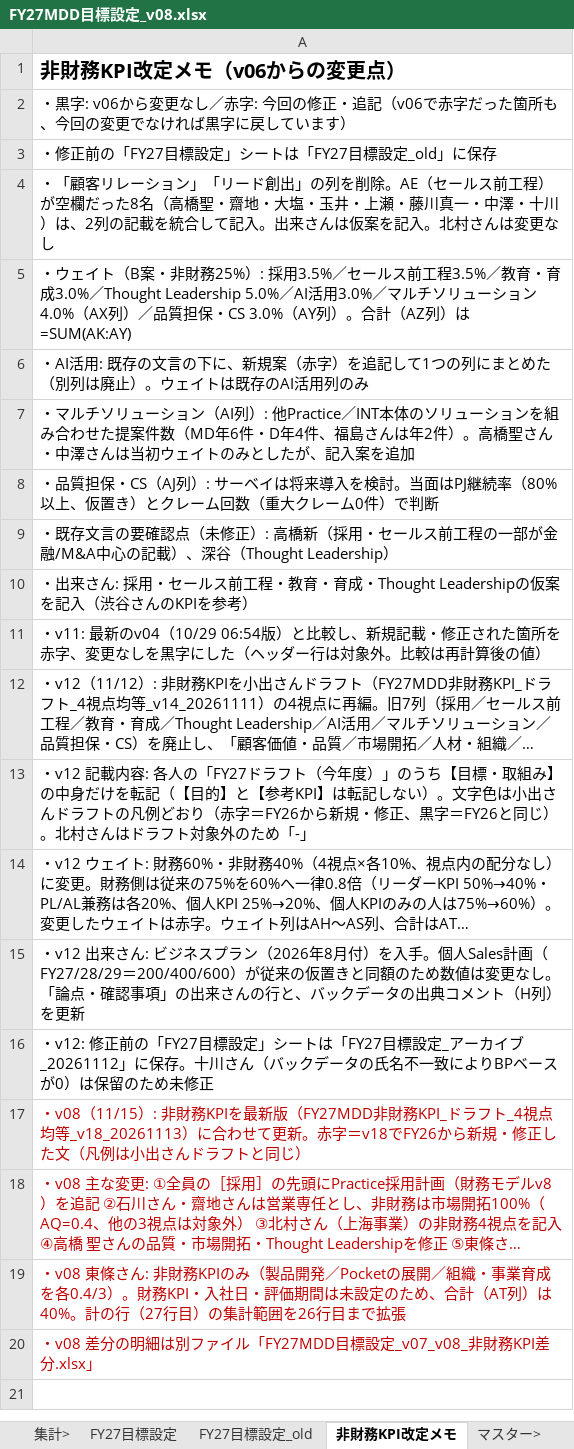
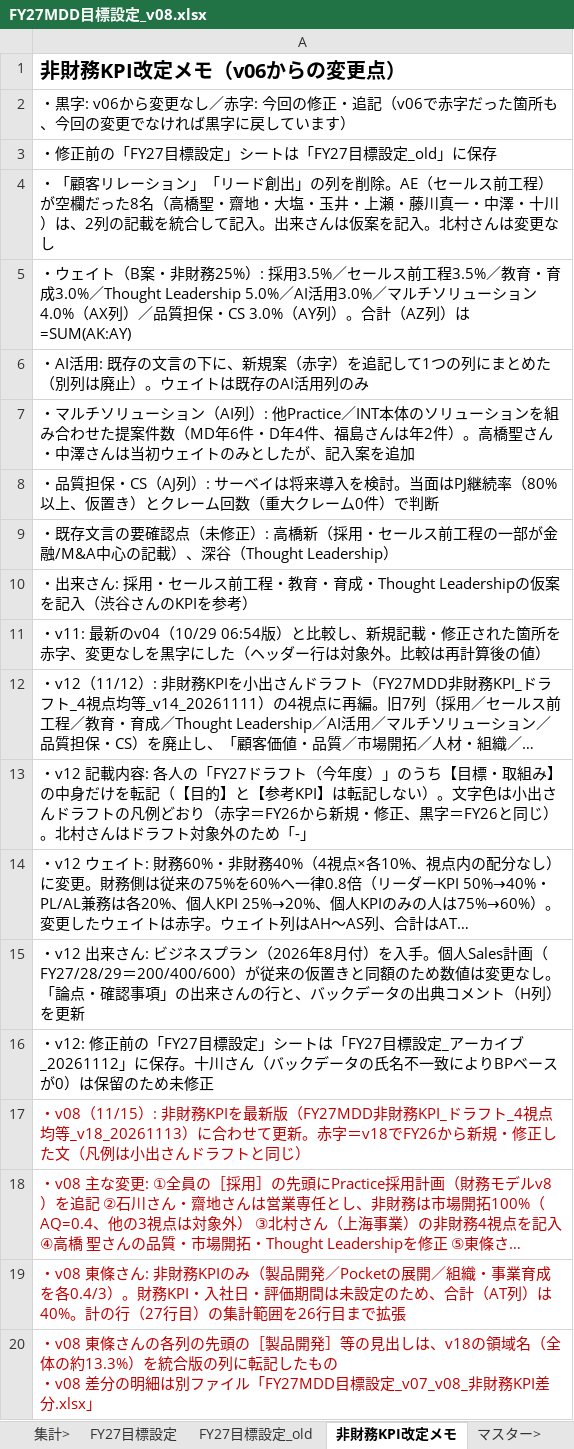
Before and after one commit to mkomko2011/For-AI, an Excel workbook: FY27MDD目標設定_v08.xlsx, sheet 非財務KPI改定メモ, drawn as a sheet; long unchanged cells end in …; values as stored, in another font and other column widths than the file's, no borders; ↵ is a line break in a cell; the diff names each change by its address in the sheet, - before the commit and + after, or states it on an @@ line.

```diff
--- a/FY27MDD目標設定_v08.xlsx (sheet 非財務KPI改定メモ)
+++ b/FY27MDD目標設定_v08.xlsx (sheet 非財務KPI改定メモ)
-A20: ・v08 差分の明…
+A20: ・v08 東條さんの各列の先頭の［製品開発］等の見出しは、v18の領域名（全体の約13.3%）を統合版の列に転記したもの ↵ ・v08 差分の明…
```
Also changed, not shown: sheet FY27目標設定, FY27MDD目標設定_v07_v08_非財務KPI差分.xlsx.
